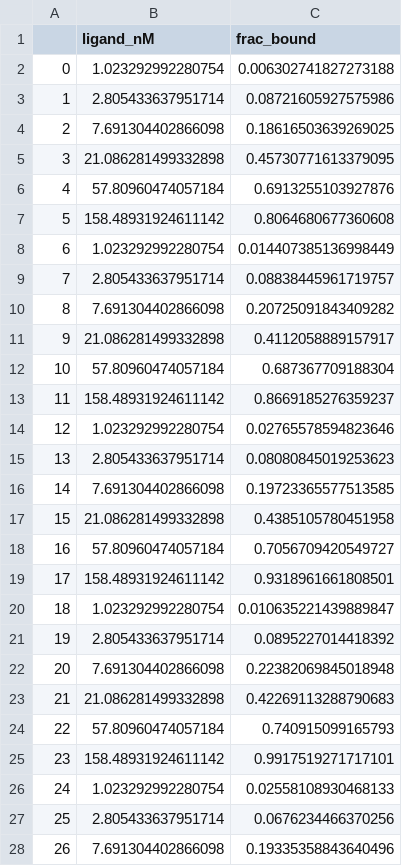
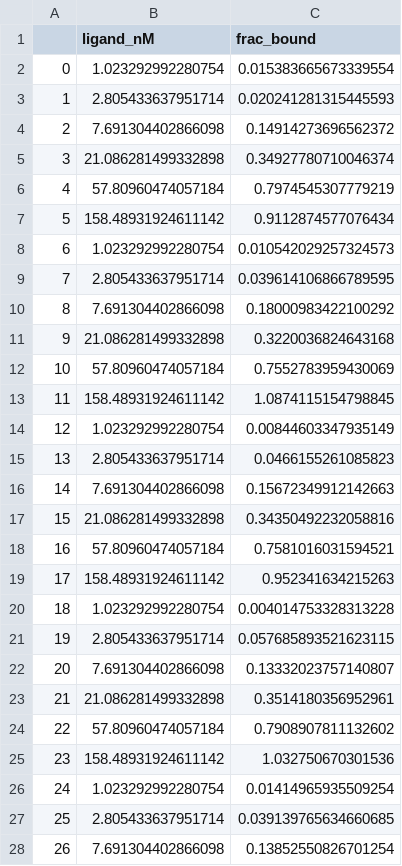
Before and after one commit to TheTrappist/teaching, a CSV file: Biochem6761/AU24/Sample_data/AU24_02_binding_Data_multi.csv, drawn as a sheet; only a part is shown; the diff covers the shown part only.

Commit message:
updated data

```diff
--- a/Biochem6761/AU24/Sample_data/AU24_02_binding_Data_multi.csv
+++ b/Biochem6761/AU24/Sample_data/AU24_02_binding_Data_multi.csv
@@ -1,28 +1,28 @@
 ,ligand_nM,frac_bound
-0,1.023292992280754,0.006302741827273188
-1,2.805433637951714,0.08721605927575986
-2,7.691304402866098,0.18616503639269025
-3,21.086281499332898,0.45730771613379095
-4,57.80960474057184,0.6913255103927876
-5,158.48931924611142,0.8064680677360608
-6,1.023292992280754,0.014407385136998449
-7,2.805433637951714,0.08838445961719757
-8,7.691304402866098,0.20725091843409282
-9,21.086281499332898,0.4112058889157917
-10,57.80960474057184,0.687367709188304
-11,158.48931924611142,0.8669185276359237
-12,1.023292992280754,0.02765578594823646
-13,2.805433637951714,0.08080845019253623
-14,7.691304402866098,0.19723365577513585
-15,21.086281499332898,0.4385105780451958
-16,57.80960474057184,0.7056709420549727
-17,158.48931924611142,0.9318961661808501
-18,1.023292992280754,0.010635221439889847
-19,2.805433637951714,0.0895227014418392
-20,7.691304402866098,0.22382069845018948
-21,21.086281499332898,0.42269113288790683
-22,57.80960474057184,0.740915099165793
-23,158.48931924611142,0.9917519271717101
-24,1.023292992280754,0.02558108930468133
-25,2.805433637951714,0.0676234466370256
-26,7.691304402866098,0.19335358843640496
+0,1.023292992280754,0.015383665673339554
+1,2.805433637951714,0.020241281315445593
+2,7.691304402866098,0.14914273696562372
+3,21.086281499332898,0.34927780710046374
+4,57.80960474057184,0.7974545307779219
+5,158.48931924611142,0.9112874577076434
+6,1.023292992280754,0.010542029257324573
+7,2.805433637951714,0.039614106866789595
+8,7.691304402866098,0.18000983422100292
+9,21.086281499332898,0.3220036824643168
+10,57.80960474057184,0.7552783959430069
+11,158.48931924611142,1.0874115154798845
+12,1.023292992280754,0.00844603347935149
+13,2.805433637951714,0.0466155261085823
+14,7.691304402866098,0.15672349912142663
+15,21.086281499332898,0.34350492232058816
+16,57.80960474057184,0.7581016031594521
+17,158.48931924611142,0.952341634215263
+18,1.023292992280754,0.004014753328313228
+19,2.805433637951714,0.057685893521623115
+20,7.691304402866098,0.13332023757140807
+21,21.086281499332898,0.3514180356952961
+22,57.80960474057184,0.7908907811132602
+23,158.48931924611142,1.032750670301536
+24,1.023292992280754,0.01414965935509254
+25,2.805433637951714,0.039139765634660685
+26,7.691304402866098,0.13852550826701254
```
Also changed, not shown: 33 edited cells elsewhere in this file, Biochem6761/AU24/Sample_data/AU24_01_binding_Data_single.csv.
